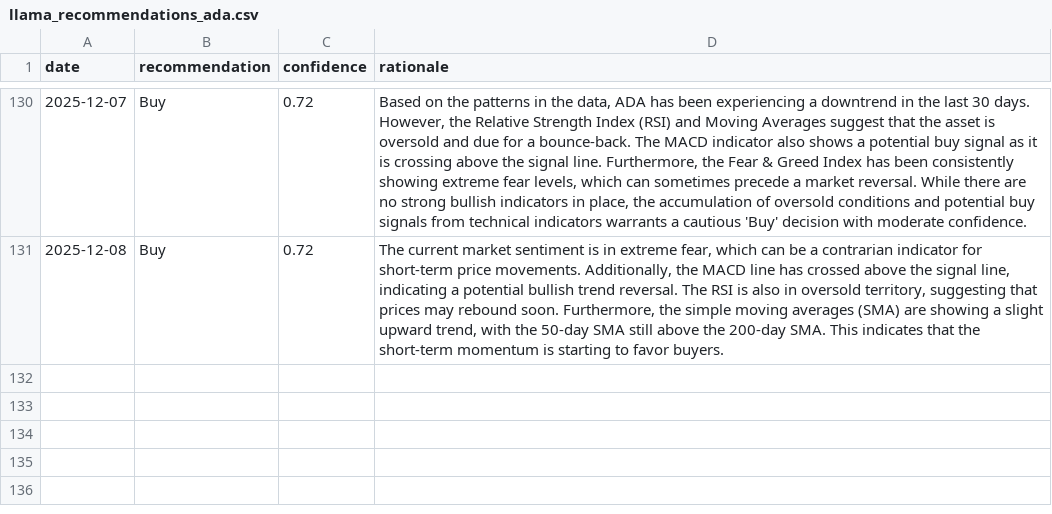
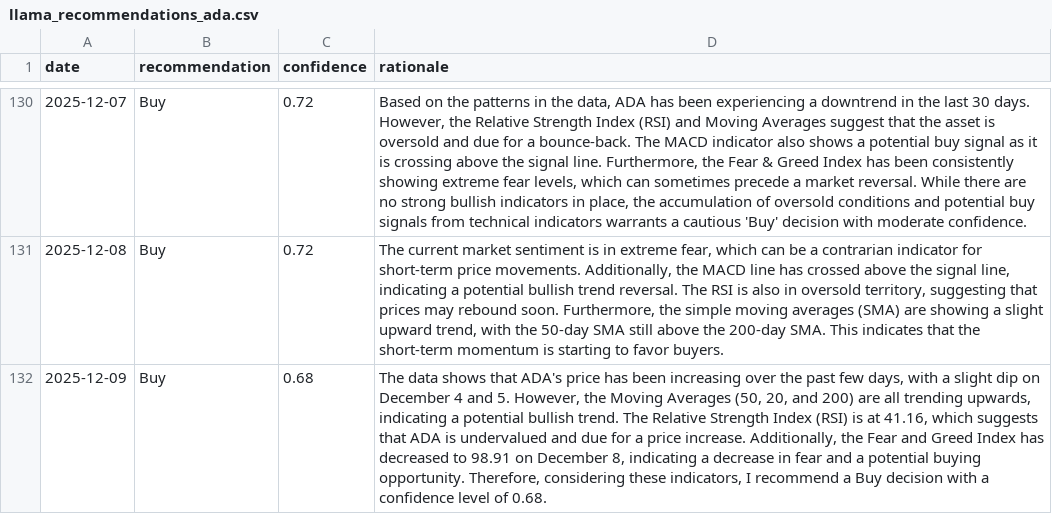
Before and after one commit to amrelsawalhi/DipSignal, a CSV file: data/llama_recommendations_ada.csv, drawn as a sheet; only a part is shown, gaps mark what is left out; the diff names each change by its address in the sheet, - before the commit and + after, or states it on an @@ line.

```diff
--- a/data/llama_recommendations_ada.csv
+++ b/data/llama_recommendations_ada.csv
+row 132: 2025-12-09 | Buy | 0.68 | The data shows that ADA's price has been increasing over the past few days, with a slight dip on December 4 and 5. However, the Moving Averages (50, 20, and 200) are all trending upwards, indicating a potential bullish trend. The Relative Strength Index (RSI) is at 41.16, which suggests that ADA is undervalued and due for a price increase. Additionally, the Fear and Greed Index has decreased to 98.91 on December 8, indicating a decrease in fear and a potential buying opportunity. Therefore, considering these indicators, I recommend a Buy decision with a confidence level of 0.68.
```
Also changed, not shown: data/btc_technical.csv, data/eth_technical.csv, 11 other files.
